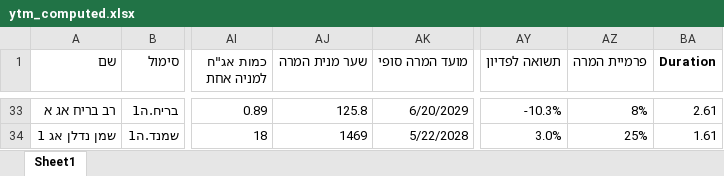
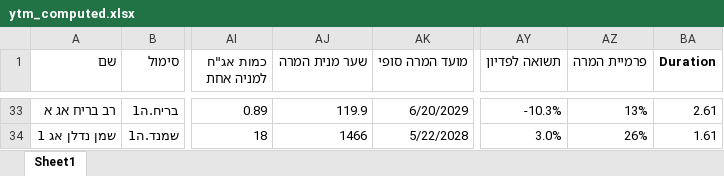
Before and after one commit to chen64-ux/tase-ytm-dashboard, an Excel workbook: ytm_computed.xlsx, sheet Sheet1, drawn as a sheet; only a part is shown, gaps mark what is left out; values as stored, in another font and other column widths than the file's, no borders; the diff covers the shown part only; the diff names each change by its address in the sheet, - before the commit and + after, or states it on an @@ line.

```diff
--- a/ytm_computed.xlsx (sheet Sheet1)
+++ b/ytm_computed.xlsx (sheet Sheet1)
-AJ33 (שער מנית המרה): 125.8
+AJ33 (שער מנית המרה): 119.9
-AZ33 (פרמיית המרה): 8%
+AZ33 (פרמיית המרה): 13%
-AJ34 (שער מנית המרה): 1469
+AJ34 (שער מנית המרה): 1466
-AZ34 (פרמיית המרה): 25%
+AZ34 (פרמיית המרה): 26%
```
Also changed, not shown: 63 edited cells elsewhere in this sheet, 2 other files.
